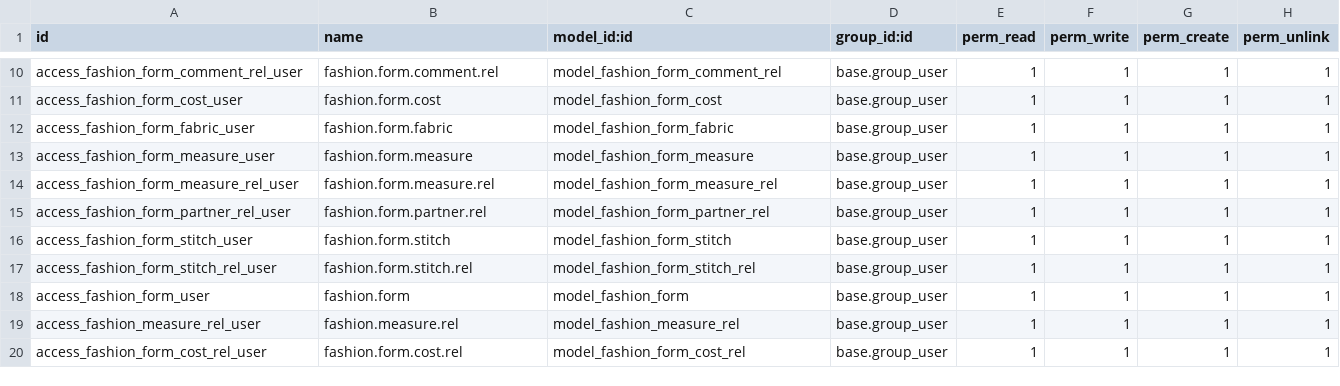
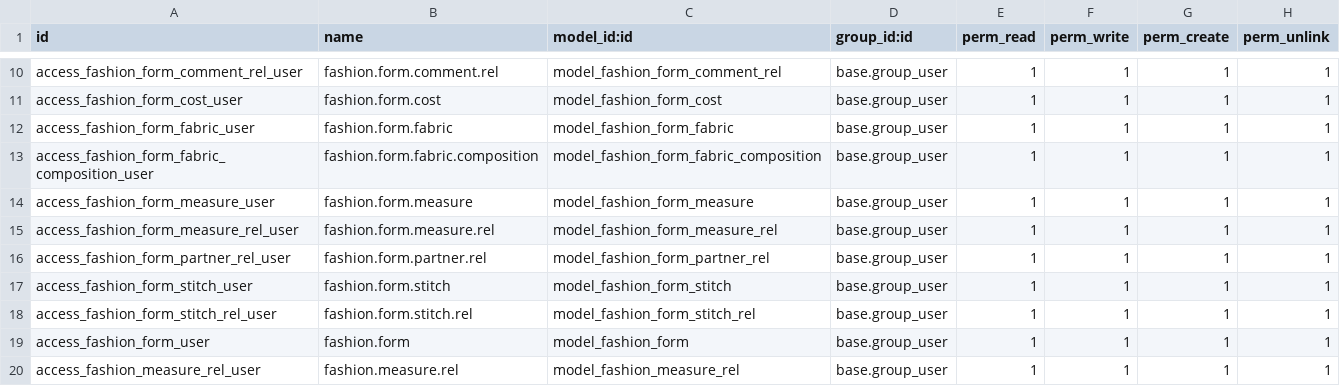
Before and after one commit to Micronaet/micronaet-fashion, a CSV file: fashion/security/ir.model.access.csv, drawn as a sheet; only a part is shown, gaps mark what is left out; the shorter side is filled out with more unchanged rows.

Commit message:
Add composition obj

```diff
--- a/fashion/security/ir.model.access.csv
+++ b/fashion/security/ir.model.access.csv
@@ -12,2 +12,3 @@
 "access_fashion_form_fabric_user","fashion.form.fabric","model_fashion_form_fabric","base.group_user",1,1,1,1
+"access_fashion_form_fabric_composition_user","fashion.form.fabric.composition","model_fashion_form_fabric_composition","base.group_user",1,1,1,1
 "access_fashion_form_measure_user","fashion.form.measure","model_fashion_form_measure","base.group_user",1,1,1,1
```
Also changed, not shown: 3 other files.
